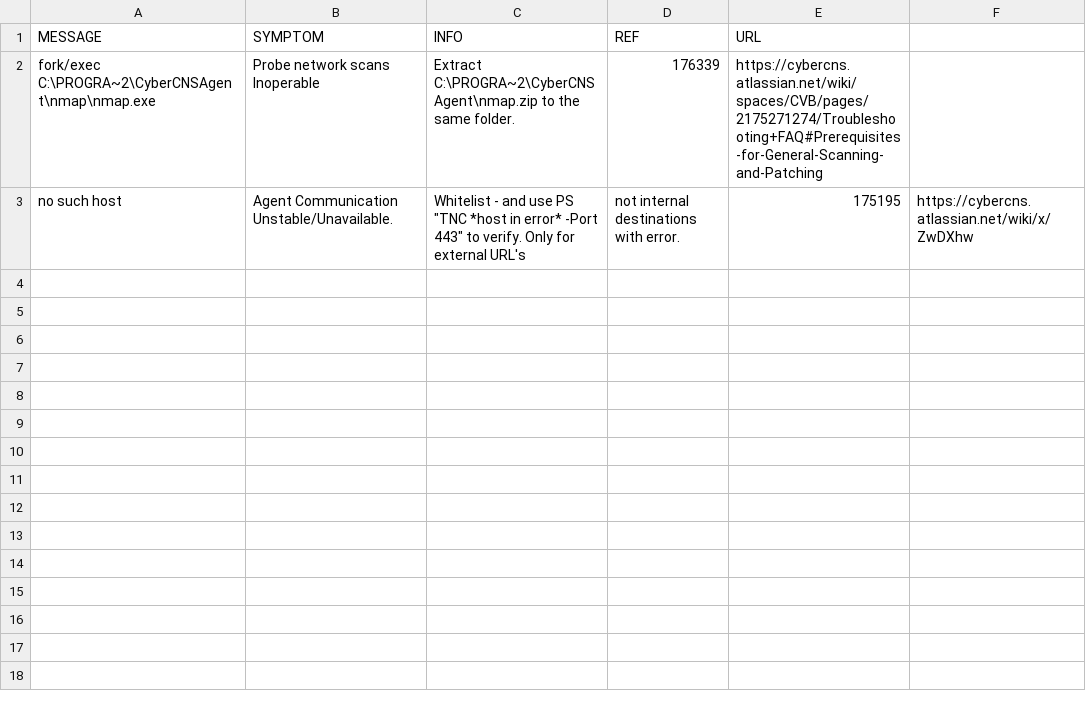
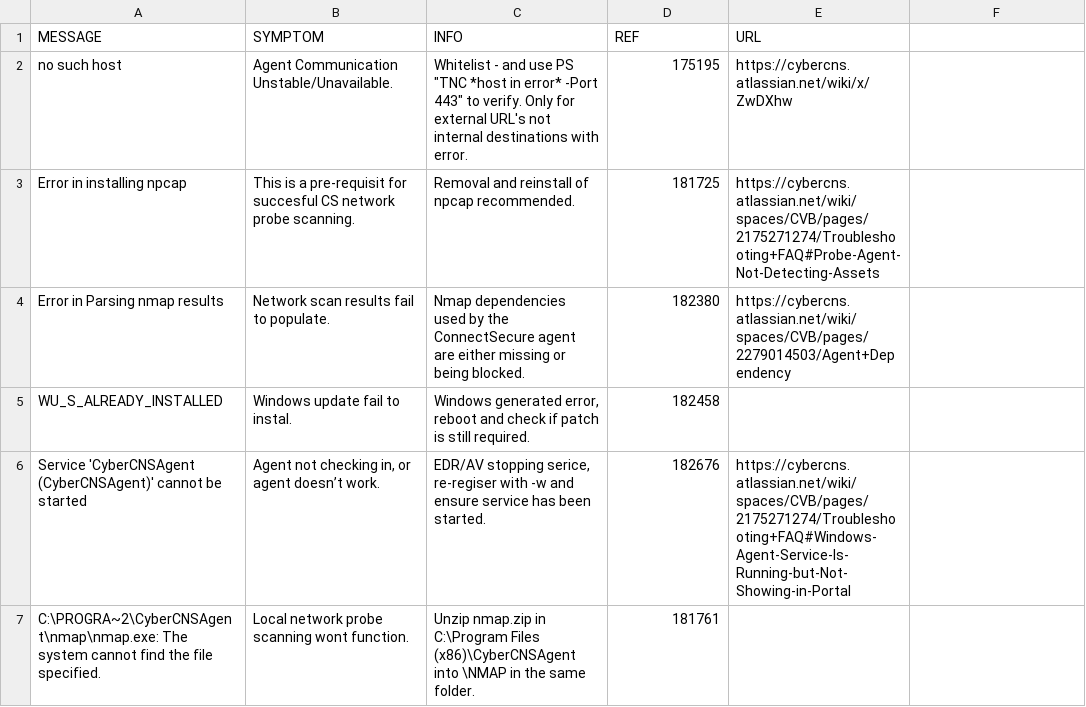
Before and after one commit to dmooney-cs/prod, a CSV file: cs-message-index.csv, drawn as a sheet; removed rows and columns are numbered as before the commit, all else as after; the diff names each change by its address in the sheet, - before the commit and + after, or states it on an @@ line.

Commit message:
Add files via upload

```diff
--- a/cs-message-index.csv
+++ b/cs-message-index.csv
-row 2: fork/exec C:\PROGRA~2\CyberCNSAgent\nmap\nmap.exe | Probe network scans Inoperable | Extract C:\PROGRA~2\CyberCNSAgent\nmap.zip to the same folder. | 176339 | https://cybercns.atlassian.net/wiki/spaces/CVB/pages/2175271274/Troubleshooting+FAQ#Prerequisites-for-General-Scanning-and-Patching
-C2 (INFO): …external URL's
+C2 (INFO): …external URL's not internal destinations with error.
-D2 (REF): not internal destinations with error.
+D2 (REF): 175195
-E2 (URL): 175195
+E2 (URL): https://cybercns.atlassian.net/wiki/x/ZwDXhw
-F2: https://cybercns.atlassian.net/wiki/x/ZwDXhw
+F2: (empty)
+row 3: Error in installing npcap | This is a pre-requisit for succesful CS network probe scanning. | Removal and reinstall of npcap recommended. | 181725 | https://cybercns.atlassian.net/wiki/spaces/CVB/pages/2175271274/Troubleshooting+FAQ#Probe-Agent-Not-Detecting-Assets
+row 4: Error in Parsing nmap results | Network scan results fail to populate. | Nmap dependencies used by the ConnectSecure agent are either missing or being blocked. | 182380 | https://cybercns.atlassian.net/wiki/spaces/CVB/pages/2279014503/Agent+Dependency
+row 5: WU_S_ALREADY_INSTALLED | Windows update fail to instal. | Windows generated error, reboot and check if patch is still required. | 182458
+row 6: Service 'CyberCNSAgent (CyberCNSAgent)' cannot be started | Agent not checking in, or agent doesn’t work. | EDR/AV stopping serice, re-regiser with -w and ensure service has been started. | 182676 | https://cybercns.atlassian.net/wiki/spaces/CVB/pages/2175271274/Troubleshooting+FAQ#Windows-Agent-Service-Is-Running-but-Not-Showing-in-Portal
+row 7: C:\PROGRA~2\CyberCNSAgent\nmap\nmap.exe: The system cannot find the file specified. | Local network probe scanning wont function. | Unzip nmap.zip in C:\Program Files (x86)\CyberCNSAgent into \NMAP in the same folder. | 181761
```
